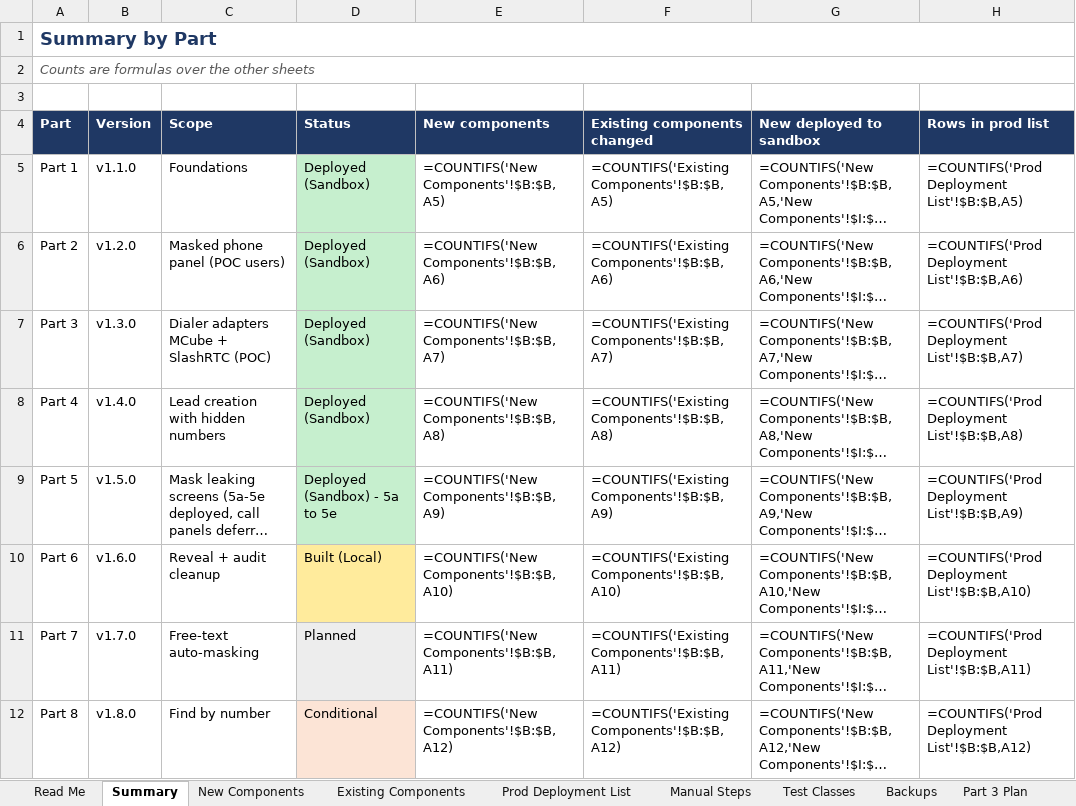
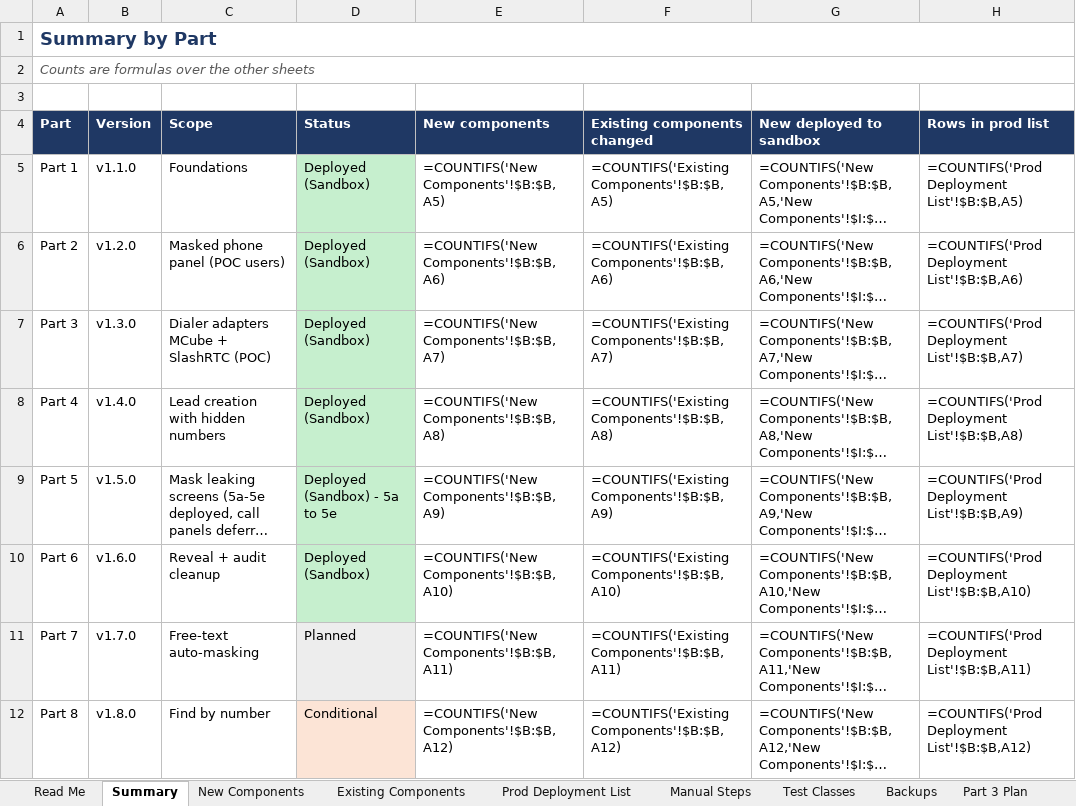
Before and after one commit to ejjigiripraveen-cloud/Mobile-No-masking, an Excel workbook: docs/Mobile_Masking_Component_Register.xlsx, sheet Summary, drawn as a sheet; only a part is shown; long unchanged cells end in …; values as stored, in another font and other column widths than the file's, no borders; formulas without a stored value are shown as written; the diff names each change by its address in the sheet, - before the commit and + after, or states it on an @@ line.

```diff
--- a/docs/Mobile_Masking_Component_Register.xlsx (sheet Summary)
+++ b/docs/Mobile_Masking_Component_Register.xlsx (sheet Summary)
-D10 (Status): Built (Local)
+D10 (Status): Deployed (Sandbox)
-D10 fill: #FFEB9C
+D10 fill: #C6EFCE
```
Also changed, not shown: sheet Release Bundle, sheet New Components, 5 other files.
